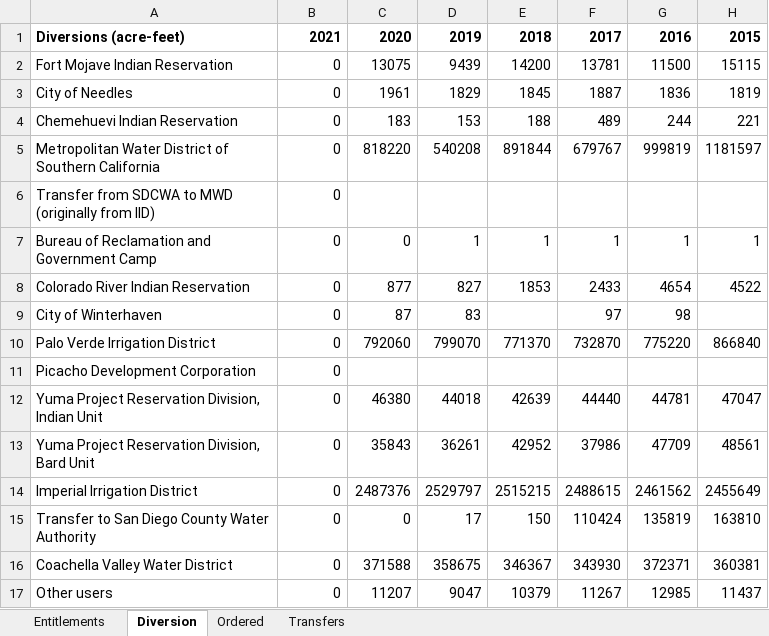
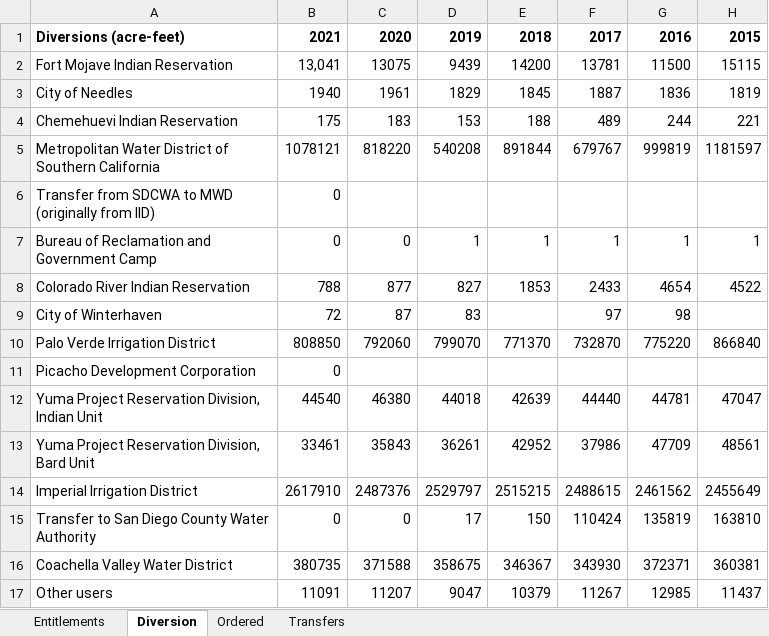
Before and after one commit to hagertynw/data-surface-water, an Excel workbook: raw/colorado/accounting_reports.xlsx, sheet Diversion, drawn as a sheet; only a part is shown; values as stored, in another font and other column widths than the file's, no borders; the diff names each change by its address in the sheet, - before the commit and + after, or states it on an @@ line.

```diff
--- a/raw/colorado/accounting_reports.xlsx (sheet Diversion)
+++ b/raw/colorado/accounting_reports.xlsx (sheet Diversion)
-B2: 0
+B2: 13,041
-B3: 0
+B3: 1940
-B4: 0
+B4: 175
-B5: 0
+B5: 1078121
-B8: 0
+B8: 788
-B9: 0
+B9: 72
-B10: 0
+B10: 808850
-B12: 0
+B12: 44540
-B13: 0
+B13: 33461
-B14: 0
+B14: 2617910
-B16: 0
+B16: 380735
-B17: 0
+B17: 11091
```
Also changed, not shown: sheet Transfers, sheet Ordered, raw/cvp/deliveries/deliveries 2011-2021.xlsx, raw/names_crosswalk.xlsx, 22 other files.
